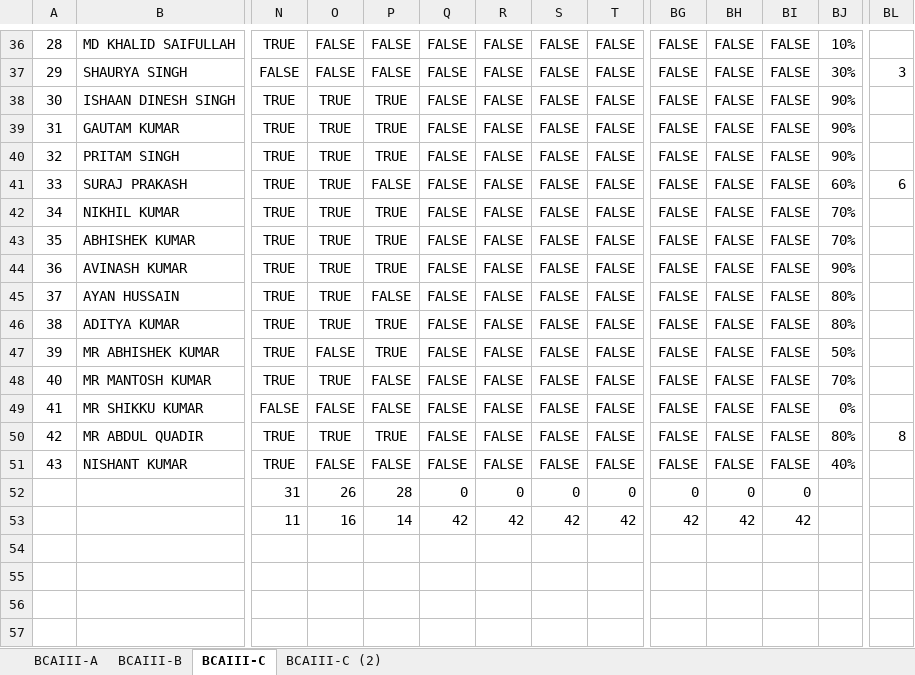
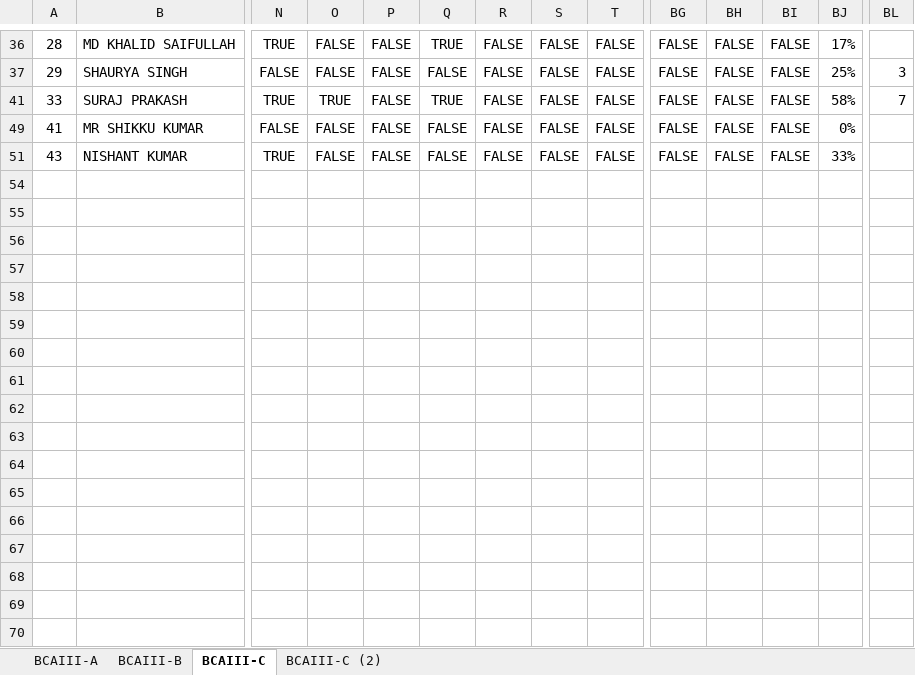
Before and after one commit to navbharti/skillings2025, an Excel workbook: BCAIII_2026-27.xlsx, sheet BCAIII-C, drawn as a sheet; only a part is shown, gaps mark what is left out; the shorter side is filled out with more unchanged rows; values as stored, in another font and other column widths than the file's, no borders; conditional formats not drawn; rows hold the shown columns only; the diff covers the shown part only; the diff names each change by its address in the sheet, - before the commit and + after, or states it on an @@ line.

```diff
--- a/BCAIII_2026-27.xlsx (sheet BCAIII-C)
+++ b/BCAIII_2026-27.xlsx (sheet BCAIII-C)
-Q36: FALSE
+Q36: TRUE
-BJ36: 10%
+BJ36: 17%
-BJ37: 30%
+BJ37: 25%
-row 38: 30 | ISHAAN DINESH SINGH | TRUE | TRUE | TRUE | FALSE | FALSE | FALSE | FALSE | FALSE | FALSE | FALSE | 90%
-row 39: 31 | GAUTAM KUMAR | TRUE | TRUE | TRUE | FALSE | FALSE | FALSE | FALSE | FALSE | FALSE | FALSE | 90%
-row 40: 32 | PRITAM SINGH | TRUE | TRUE | TRUE | FALSE | FALSE | FALSE | FALSE | FALSE | FALSE | FALSE | 90%
-Q41: FALSE
+Q41: TRUE
-BJ41: 60%
+BJ41: 58%
-BL41: 6
+BL41: 7
-row 42: 34 | NIKHIL KUMAR | TRUE | TRUE | TRUE | FALSE | FALSE | FALSE | FALSE | FALSE | FALSE | FALSE | 70%
-row 43: 35 | ABHISHEK KUMAR | TRUE | TRUE | TRUE | FALSE | FALSE | FALSE | FALSE | FALSE | FALSE | FALSE | 70%
-row 44: 36 | AVINASH KUMAR | TRUE | TRUE | TRUE | FALSE | FALSE | FALSE | FALSE | FALSE | FALSE | FALSE | 90%
-row 45: 37 | AYAN HUSSAIN | TRUE | TRUE | FALSE | FALSE | FALSE | FALSE | FALSE | FALSE | FALSE | FALSE | 80%
-row 46: 38 | ADITYA KUMAR | TRUE | TRUE | TRUE | FALSE | FALSE | FALSE | FALSE | FALSE | FALSE | FALSE | 80%
-row 47: 39 | MR ABHISHEK KUMAR | TRUE | FALSE | TRUE | FALSE | FALSE | FALSE | FALSE | FALSE | FALSE | FALSE | 50%
-row 48: 40 | MR MANTOSH KUMAR | TRUE | TRUE | FALSE | FALSE | FALSE | FALSE | FALSE | FALSE | FALSE | FALSE | 70%
-row 50: 42 | MR ABDUL QUADIR | TRUE | TRUE | TRUE | FALSE | FALSE | FALSE | FALSE | FALSE | FALSE | FALSE | 80% | 8
-BJ51: 40%
+BJ51: 33%
-row 52:  |  | 31 | 26 | 28 | 0 | 0 | 0 | 0 | 0 | 0 | 0
-row 53:  |  | 11 | 16 | 14 | 42 | 42 | 42 | 42 | 42 | 42 | 42
```
Also changed, not shown: 22 removed rows, 1 hidden or unhidden row and 10 edited cells elsewhere in this sheet, sheet BCAIII-A, sheet BCAIII-B, hidden cells, 4 other files.
